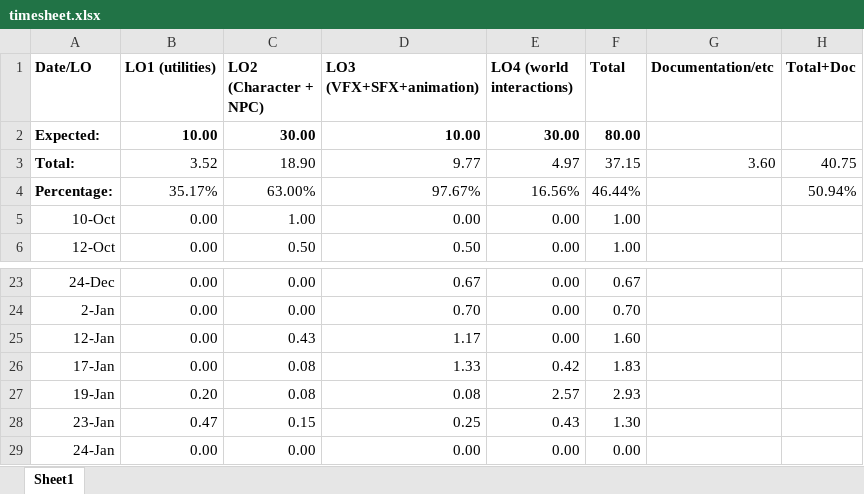
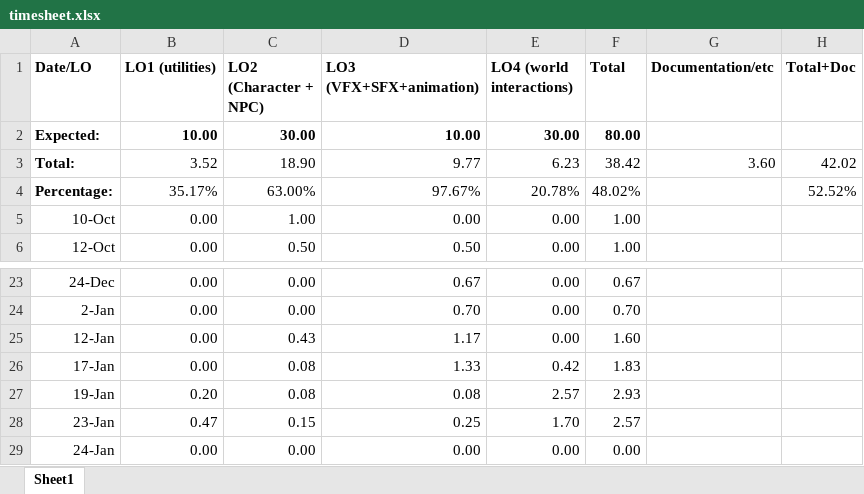
Before and after one commit to Dinnea/UnrealEngineBasics, an Excel workbook: Docs/timesheet.xlsx, sheet Sheet1, drawn as a sheet; only a part is shown, gaps mark what is left out; values as stored, in another font and other column widths than the file's, no borders; the diff names each change by its address in the sheet, - before the commit and + after, or states it on an @@ line.

```diff
--- a/Docs/timesheet.xlsx (sheet Sheet1)
+++ b/Docs/timesheet.xlsx (sheet Sheet1)
-E3 (LO4 (world interactions)): 4.97
+E3 (LO4 (world interactions)): 6.23
-F3 (Total): 37.15
+F3 (Total): 38.42
-H3 (Total+Doc): 40.75
+H3 (Total+Doc): 42.02
-E4 (LO4 (world interactions)): 16.56%
+E4 (LO4 (world interactions)): 20.78%
-F4 (Total): 46.44%
+F4 (Total): 48.02%
-H4 (Total+Doc): 50.94%
+H4 (Total+Doc): 52.52%
-E28 (LO4 (world interactions)): 0.43
+E28 (LO4 (world interactions)): 1.70
-F28 (Total): 1.30
+F28 (Total): 2.57
```
Also changed, not shown: 9 other files.
